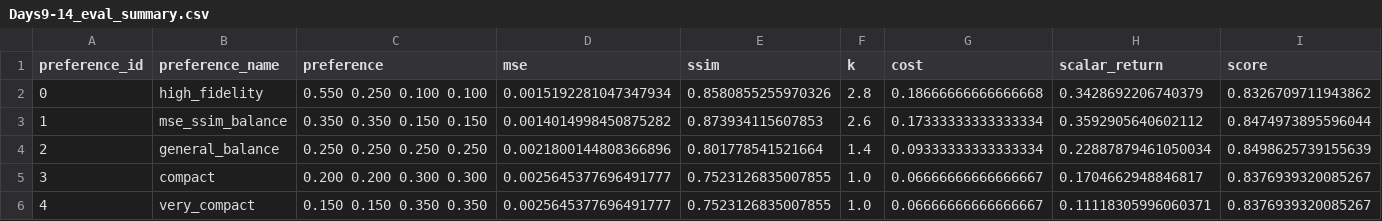
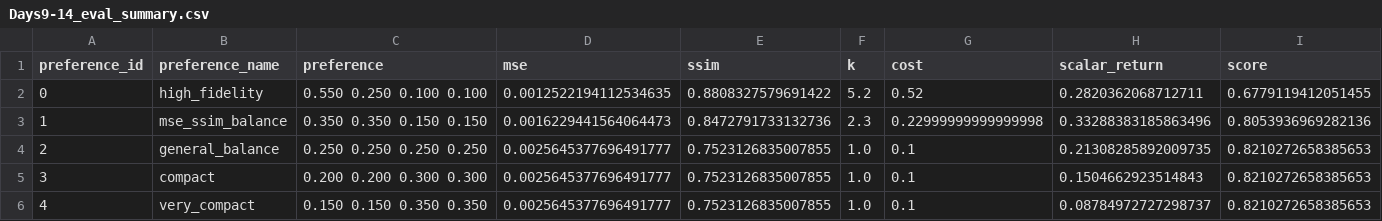
Before and after one commit to Adrian040/MORL_HermiteImgRep, a CSV file: hermite_morl_day1/results/tables/Days9-14_eval_summary.csv, drawn as a sheet.

```diff
--- a/hermite_morl_day1/results/tables/Days9-14_eval_summary.csv
+++ b/hermite_morl_day1/results/tables/Days9-14_eval_summary.csv
@@ -1,6 +1,6 @@
 preference_id,preference_name,preference,mse,ssim,k,cost,scalar_return,score
-0,high_fidelity,0.550 0.250 0.100 0.100,0.0015192281047347934,0.8580855255970326,2.8,0.18666666666666668,0.3428692206740379,0.8326709711943862
-1,mse_ssim_balance,0.350 0.350 0.150 0.150,0.0014014998450875282,0.873934115607853,2.6,0.17333333333333334,0.3592905640602112,0.8474973895596044
-2,general_balance,0.250 0.250 0.250 0.250,0.0021800144808366896,0.801778541521664,1.4,0.09333333333333334,0.22887879461050034,0.8498625739155639
-3,compact,0.200 0.200 0.300 0.300,0.0025645377696491777,0.7523126835007855,1.0,0.06666666666666667,0.1704662948846817,0.8376939320085267
-4,very_compact,0.150 0.150 0.350 0.350,0.0025645377696491777,0.7523126835007855,1.0,0.06666666666666667,0.11118305996060371,0.8376939320085267
+0,high_fidelity,0.550 0.250 0.100 0.100,0.0012522194112534635,0.8808327579691422,5.2,0.52,0.2820362068712711,0.6779119412051455
+1,mse_ssim_balance,0.350 0.350 0.150 0.150,0.0016229441564064473,0.8472791733132736,2.3,0.22999999999999998,0.33288383185863496,0.8053936969282136
+2,general_balance,0.250 0.250 0.250 0.250,0.0025645377696491777,0.7523126835007855,1.0,0.1,0.21308285892009735,0.8210272658385653
+3,compact,0.200 0.200 0.300 0.300,0.0025645377696491777,0.7523126835007855,1.0,0.1,0.1504662923514843,0.8210272658385653
+4,very_compact,0.150 0.150 0.350 0.350,0.0025645377696491777,0.7523126835007855,1.0,0.1,0.08784972727298737,0.8210272658385653
```
Also changed, not shown: hermite_morl_day1/results/tables/Days15-18_all_methods_summary.csv, hermite_morl_day1/results/tables/Days15-18_baselines_summary.csv, 17 other files.
